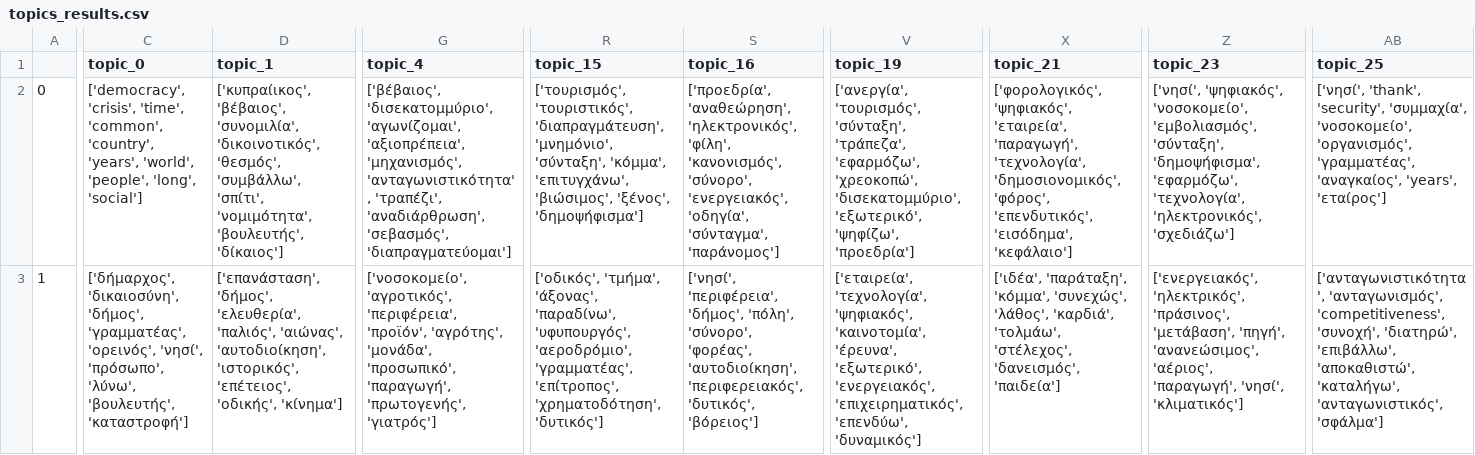
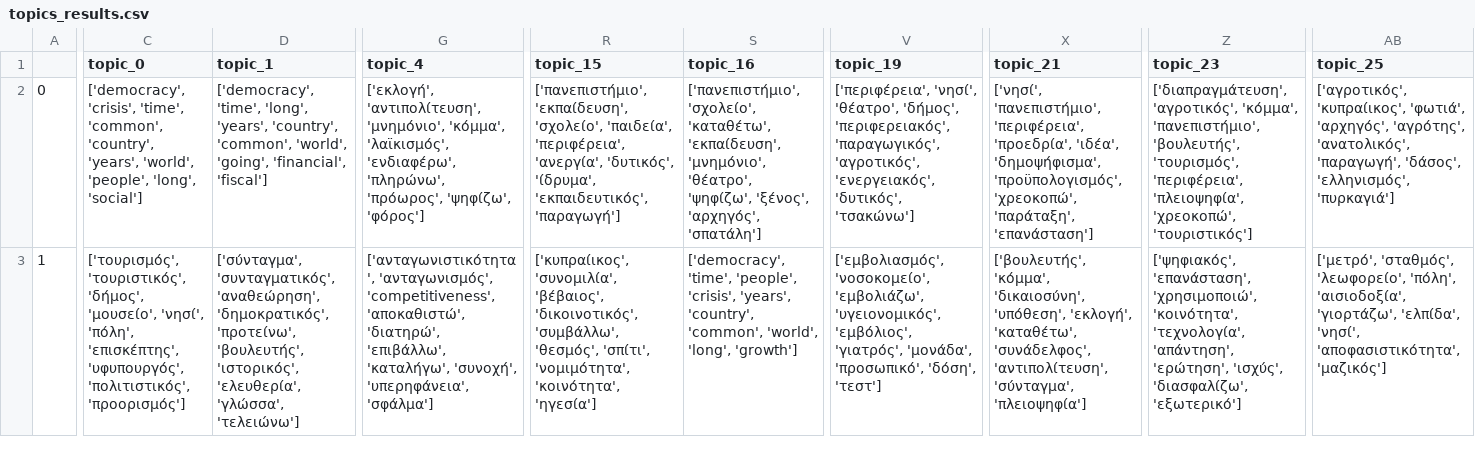
Before and after one commit to DionGR/greek-pm-topic-modeling, a CSV file: src/models/octis/data/evaluation/topics_results.csv, drawn as a sheet; only a part is shown, gaps mark what is left out; the diff covers the shown part only; the diff names each change by its address in the sheet, - before the commit and + after, or states it on an @@ line.

Commit message:
Add OCTIS results.

```diff
--- a/src/models/octis/data/evaluation/topics_results.csv
+++ b/src/models/octis/data/evaluation/topics_results.csv
-D2 (topic_1): ['κυπραίικος', 'βέβαιος', 'συνομιλία', 'δικοινοτικός', 'θεσμός', 'συμβάλλω', 'σπίτι', 'νομιμότητα', 'βουλευτής', 'δίκαιος']
+D2 (topic_1): ['democracy', 'time', 'long', 'years', 'country', 'common', 'world', 'going', 'financial', 'fiscal']
-G2 (topic_4): ['βέβαιος', 'δισεκατομμύριο', 'αγωνίζομαι', 'αξιοπρέπεια', 'μηχανισμός', 'ανταγωνιστικότητα', 'τραπέζι', 'αναδιάρθρωση', 'σεβασμός', 'διαπραγματεύομαι']
+G2 (topic_4): ['εκλογή', 'αντιπολίτευση', 'μνημόνιο', 'κόμμα', 'λαϊκισμός', 'ενδιαφέρω', 'πληρώνω', 'πρόωρος', 'ψηφίζω', 'φόρος']
-R2 (topic_15): ['τουρισμός', 'τουριστικός', 'διαπραγμάτευση', 'μνημόνιο', 'σύνταξη', 'κόμμα', 'επιτυγχάνω', 'βιώσιμος', 'ξένος', 'δημοψήφισμα']
+R2 (topic_15): ['πανεπιστήμιο', 'εκπαίδευση', 'σχολείο', 'παιδεία', 'περιφέρεια', 'ανεργία', 'δυτικός', 'ίδρυμα', 'εκπαιδευτικός', 'παραγωγή']
-S2 (topic_16): ['προεδρία', 'αναθεώρηση', 'ηλεκτρονικός', 'φίλη', 'κανονισμός', 'σύνορο', 'ενεργειακός', 'οδηγία', 'σύνταγμα', 'παράνομος']
+S2 (topic_16): ['πανεπιστήμιο', 'σχολείο', 'καταθέτω', 'εκπαίδευση', 'μνημόνιο', 'θέατρο', 'ψηφίζω', 'ξένος', 'αρχηγός', 'σπατάλη']
-V2 (topic_19): ['ανεργία', 'τουρισμός', 'σύνταξη', 'τράπεζα', 'εφαρμόζω', 'χρεοκοπώ', 'δισεκατομμύριο', 'εξωτερικό', 'ψηφίζω', 'προεδρία']
+V2 (topic_19): ['περιφέρεια', 'νησί', 'θέατρο', 'δήμος', 'περιφερειακός', 'παραγωγικός', 'αγροτικός', 'ενεργειακός', 'δυτικός', 'τσακώνω']
-X2 (topic_21): ['φορολογικός', 'ψηφιακός', 'εταιρεία', 'παραγωγή', 'τεχνολογία', 'δημοσιονομικός', 'φόρος', 'επενδυτικός', 'εισόδημα', 'κεφάλαιο']
+X2 (topic_21): ['νησί', 'πανεπιστήμιο', 'περιφέρεια', 'προεδρία', 'ιδέα', 'δημοψήφισμα', 'προϋπολογισμός', 'χρεοκοπώ', 'παράταξη', 'επανάσταση']
-Z2 (topic_23): ['νησί', 'ψηφιακός', 'νοσοκομείο', 'εμβολιασμός', 'σύνταξη', 'δημοψήφισμα', 'εφαρμόζω', 'τεχνολογία', 'ηλεκτρονικός', 'σχεδιάζω']
+Z2 (topic_23): ['διαπραγμάτευση', 'αγροτικός', 'κόμμα', 'πανεπιστήμιο', 'βουλευτής', 'τουρισμός', 'περιφέρεια', 'πλειοψηφία', 'χρεοκοπώ', 'τουριστικός']
-AB2 (topic_25): ['νησί', 'thank', 'security', 'συμμαχία', 'νοσοκομείο', 'οργανισμός', 'γραμματέας', 'αναγκαίος', 'years', 'εταίρος']
+AB2 (topic_25): ['αγροτικός', 'κυπραίικος', 'φωτιά', 'αρχηγός', 'αγρότης', 'ανατολικός', 'παραγωγή', 'δάσος', 'ελληνισμός', 'πυρκαγιά']
-C3 (topic_0): ['δήμαρχος', 'δικαιοσύνη', 'δήμος', 'γραμματέας', 'ορεινός', 'νησί', 'πρόσωπο', 'λύνω', 'βουλευτής', 'καταστροφή']
+C3 (topic_0): ['τουρισμός', 'τουριστικός', 'δήμος', 'μουσείο', 'νησί', 'πόλη', 'επισκέπτης', 'υφυπουργός', 'πολιτιστικός', 'προορισμός']
-D3 (topic_1): ['επανάσταση', 'δήμος', 'ελευθερία', 'παλιός', 'αιώνας', 'αυτοδιοίκηση', 'ιστορικός', 'επέτειος', 'οδικής', 'κίνημα']
+D3 (topic_1): ['σύνταγμα', 'συνταγματικός', 'αναθεώρηση', 'δημοκρατικός', 'προτείνω', 'βουλευτής', 'ιστορικός', 'ελευθερία', 'γλώσσα', 'τελειώνω']
-G3 (topic_4): ['νοσοκομείο', 'αγροτικός', 'περιφέρεια', 'προϊόν', 'αγρότης', 'μονάδα', 'προσωπικό', 'παραγωγή', 'πρωτογενής', 'γιατρός']
+G3 (topic_4): ['ανταγωνιστικότητα', 'ανταγωνισμός', 'competitiveness', 'αποκαθιστώ', 'διατηρώ', 'επιβάλλω', 'καταλήγω', 'συνοχή', 'υπερηφάνεια', 'σφάλμα']
-R3 (topic_15): ['οδικός', 'τμήμα', 'άξονας', 'παραδίνω', 'υφυπουργός', 'αεροδρόμιο', 'γραμματέας', 'επίτροπος', 'χρηματοδότηση', 'δυτικός']
+R3 (topic_15): ['κυπραίικος', 'συνομιλία', 'βέβαιος', 'δικοινοτικός', 'συμβάλλω', 'θεσμός', 'σπίτι', 'νομιμότητα', 'κοινότητα', 'ηγεσία']
-S3 (topic_16): ['νησί', 'περιφέρεια', 'δήμος', 'πόλη', 'σύνορο', 'φορέας', 'αυτοδιοίκηση', 'περιφερειακός', 'δυτικός', 'βόρειος']
+S3 (topic_16): ['democracy', 'time', 'people', 'crisis', 'years', 'country', 'common', 'world', 'long', 'growth']
-V3 (topic_19): ['εταιρεία', 'τεχνολογία', 'ψηφιακός', 'καινοτομία', 'έρευνα', 'εξωτερικό', 'ενεργειακός', 'επιχειρηματικός', 'επενδύω', 'δυναμικός']
+V3 (topic_19): ['εμβολιασμός', 'νοσοκομείο', 'εμβολιάζω', 'υγειονομικός', 'εμβόλιος', 'γιατρός', 'μονάδα', 'προσωπικό', 'δόση', 'τεστ']
-X3 (topic_21): ['ιδέα', 'παράταξη', 'κόμμα', 'συνεχώς', 'λάθος', 'καρδιά', 'τολμάω', 'στέλεχος', 'δανεισμός', 'παιδεία']
+X3 (topic_21): ['βουλευτής', 'κόμμα', 'δικαιοσύνη', 'υπόθεση', 'εκλογή', 'καταθέτω', 'συνάδελφος', 'αντιπολίτευση', 'σύνταγμα', 'πλειοψηφία']
-Z3 (topic_23): ['ενεργειακός', 'ηλεκτρικός', 'πράσινος', 'μετάβαση', 'πηγή', 'ανανεώσιμος', 'αέριος', 'παραγωγή', 'νησί', 'κλιματικός']
+Z3 (topic_23): ['ψηφιακός', 'επανάσταση', 'χρησιμοποιώ', 'κοινότητα', 'τεχνολογία', 'απάντηση', 'ερώτηση', 'ισχύς', 'διασφαλίζω', 'εξωτερικό']
-AB3 (topic_25): ['ανταγωνιστικότητα', 'ανταγωνισμός', 'competitiveness', 'συνοχή', 'διατηρώ', 'επιβάλλω', 'αποκαθιστώ', 'καταλήγω', 'ανταγωνιστικός', 'σφάλμα']
+AB3 (topic_25): ['μετρό', 'σταθμός', 'λεωφορείο', 'πόλη', 'αισιοδοξία', 'γιορτάζω', 'ελπίδα', 'νησί', 'αποφασιστικότητα', 'μαζικός']
```
Also changed, not shown: 141 edited cells elsewhere in this file, src/models/octis/data/evaluation/evaluation_results.csv, 2 other files.
